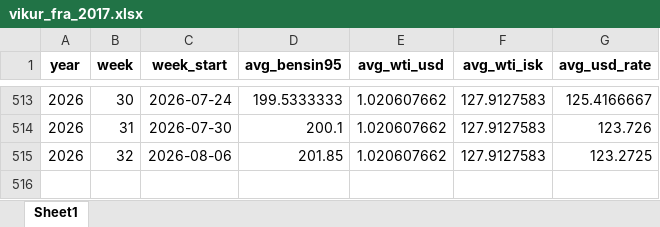
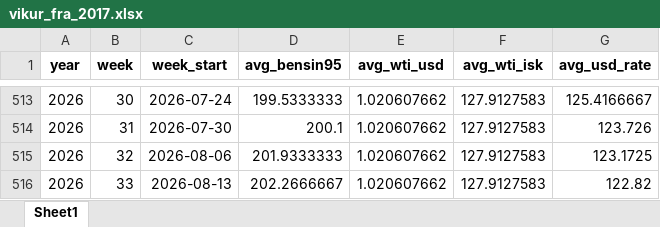
Before and after one commit to asi-hag/gasverkefni, an Excel workbook: vikur_fra_2017.xlsx, sheet Sheet1, drawn as a sheet; only a part is shown, gaps mark what is left out; values as stored, in another font and other column widths than the file's, no borders; the diff names each change by its address in the sheet, - before the commit and + after, or states it on an @@ line.

```diff
--- a/vikur_fra_2017.xlsx (sheet Sheet1)
+++ b/vikur_fra_2017.xlsx (sheet Sheet1)
-D515 (avg_bensin95): 201.85
+D515 (avg_bensin95): 201.9333333
-G515 (avg_usd_rate): 123.2725
+G515 (avg_usd_rate): 123.1725
+row 516: 2026 | 33 | 2026-08-13 | 202.2666667 | 1.020607662 | 127.9127583 | 122.82
```
Also changed, not shown: min_max_dagverd.xlsx, 1 other file.
